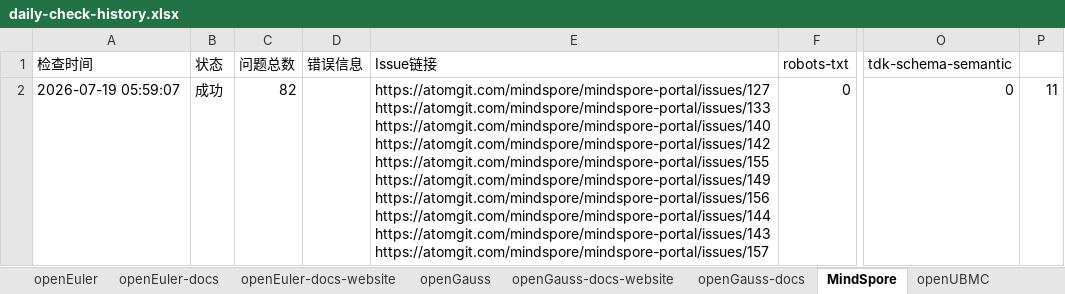
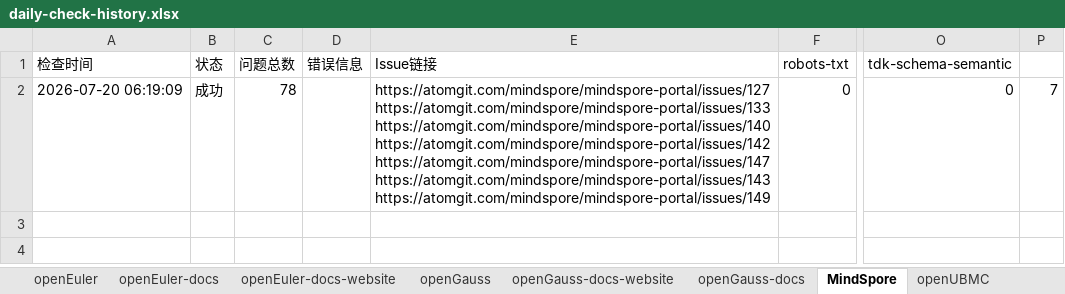
Before and after one commit to zjwmiao/daily-check, an Excel workbook: daily-check-history.xlsx, sheet MindSpore, drawn as a sheet; only a part is shown, gaps mark what is left out; values as stored, in another font and other column widths than the file's, no borders; ↵ is a line break in a cell; the diff names each change by its address in the sheet, - before the commit and + after, or states it on an @@ line.

```diff
--- a/daily-check-history.xlsx (sheet MindSpore)
+++ b/daily-check-history.xlsx (sheet MindSpore)
-A2 (检查时间): 2026-07-19 05:59:07
+A2 (检查时间): 2026-07-20 06:19:09
-C2 (问题总数): 82
+C2 (问题总数): 78
-E2 (Issue链接): …https://atomgit.com/mindspore/mindspore-portal/issues/140 ↵ https://atomgit.com/mindspore/mindspore-portal/issues/142 ↵ https://atomgit.com/mindspore/mindspore-portal/issues/155 ↵ https://atomgit.com/mindspore/mindspore-portal/issues/149 ↵ https://atomgit.com/mindspore/mindspore-portal/issues/156 ↵ https://atomgit.com/mindspore/mindspore-portal/issues/144 ↵ https://atomgit.com/mindspore/mindspore-portal/issues/143 ↵ https://atomgit.com/mindspore/mindspore-portal/issues/157
+E2 (Issue链接): …https://atomgit.com/mindspore/mindspore-portal/issues/140 ↵ https://atomgit.com/mindspore/mindspore-portal/issues/142 ↵ https://atomgit.com/mindspore/mindspore-portal/issues/147 ↵ https://atomgit.com/mindspore/mindspore-portal/issues/143 ↵ https://atomgit.com/mindspore/mindspore-portal/issues/149
-P2: 11
+P2: 7
```
Also changed, not shown: sheet openGauss, sheet openUBMC, sheet openEuler, sheet openEuler-docs, sheet openGauss-docs, sheet HiFloat, 2 more sheets.
